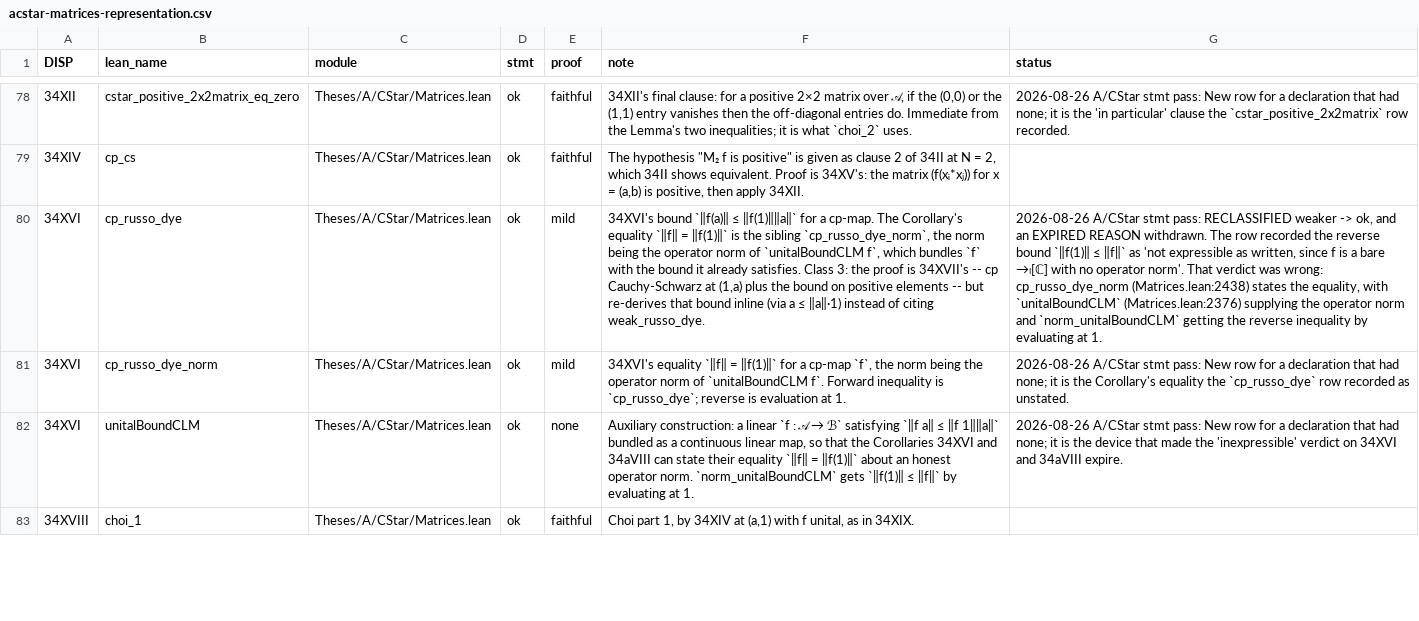
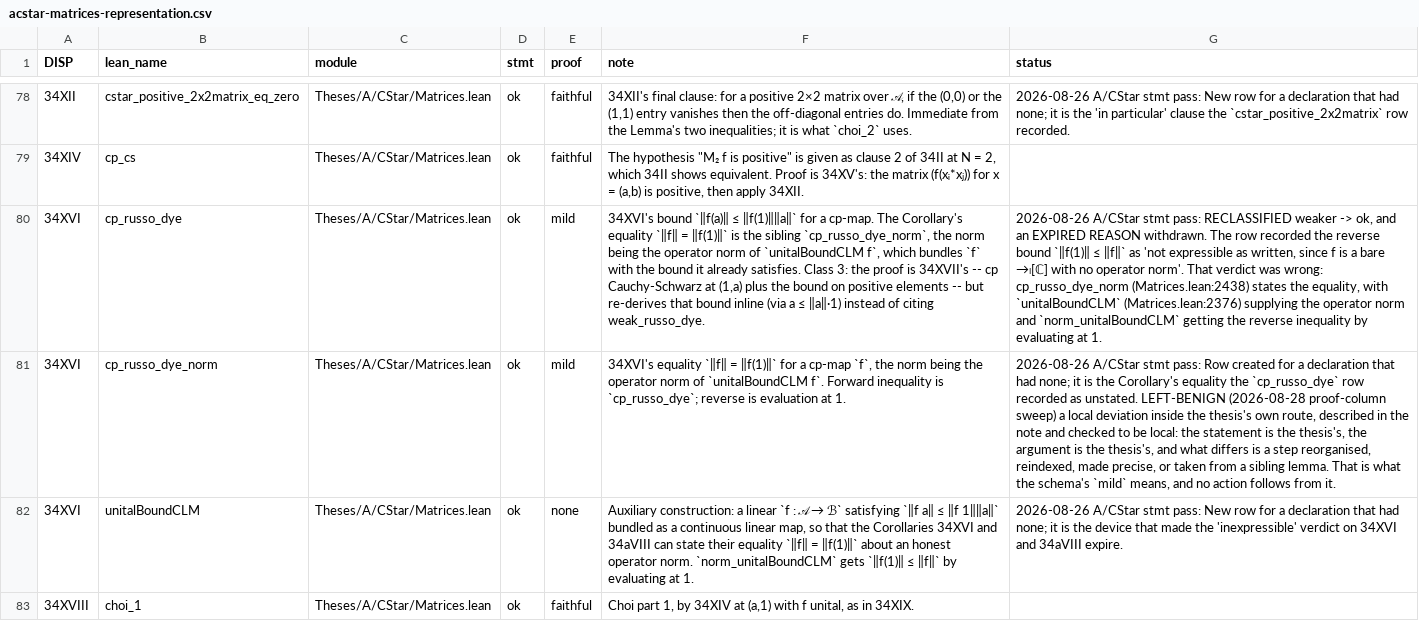
Before and after one commit to westerbaan/theses, a CSV file: lean/docs/audit/acstar-matrices-representation.csv, drawn as a sheet; only a part is shown, gaps mark what is left out; the diff covers the shown part only; the diff names each change by its address in the sheet, - before the commit and + after, or states it on an @@ line.

```diff
--- a/lean/docs/audit/acstar-matrices-representation.csv
+++ b/lean/docs/audit/acstar-matrices-representation.csv
-G81 (status): …stmt pass: New row for a declaration that had none; it is the Corollary's equality the `cp_russo_dye` row recorded as unstated.
+G81 (status): …stmt pass: Row created for a declaration that had none; it is the Corollary's equality the `cp_russo_dye` row recorded as unstated. LEFT-BENIGN (2026-08-28 proof-column sweep) a local deviation inside the thesis's own route, described in the note and checked to be local: the statement is the thesis's, the argument is the thesis's, and what differs is a step reorganised, reindexed, made precise, or taken from a sibling lemma. That is what the schema's `mild` means, and no action follows from it.
```
Also changed, not shown: 3 edited cells elsewhere in this file, lean/docs/audit/aproc-duplicators-quantumlambda.csv, lean/docs/audit/aproc-measurement.csv, 11 other files.
